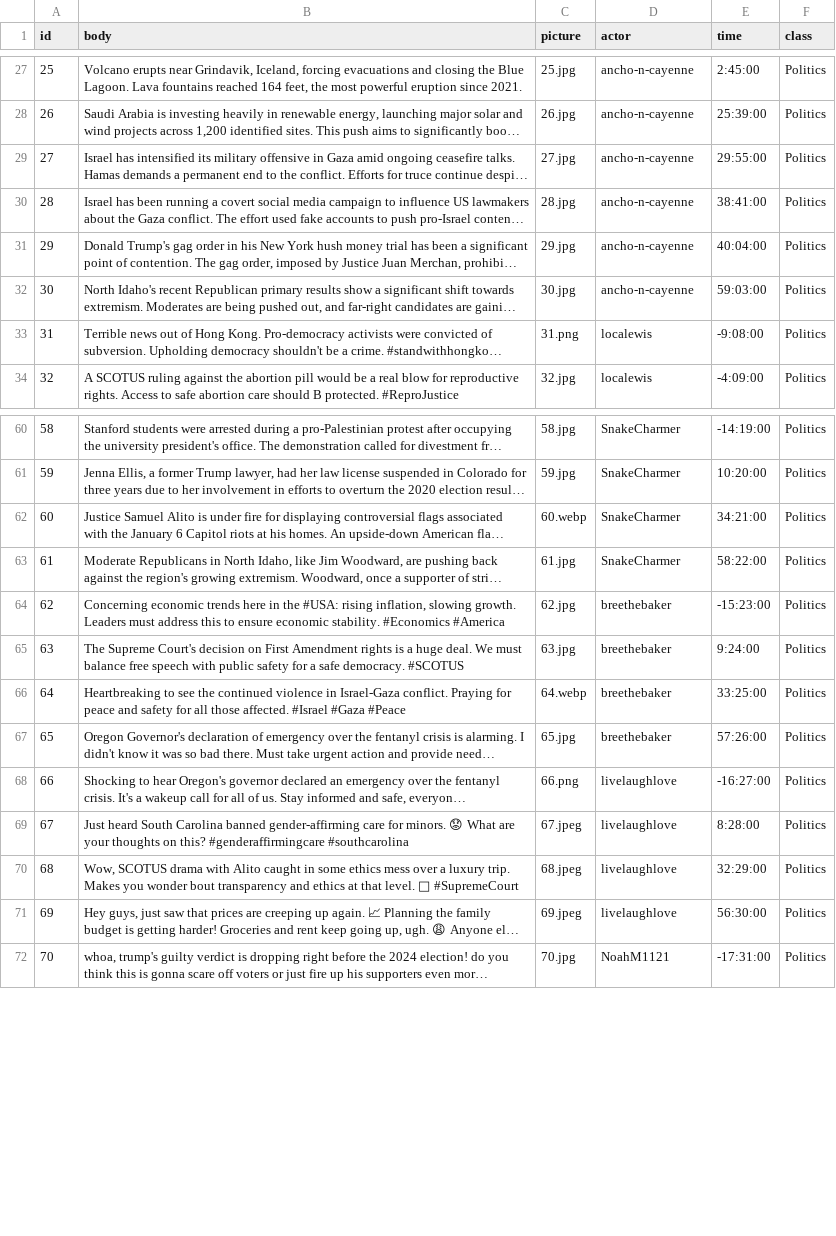
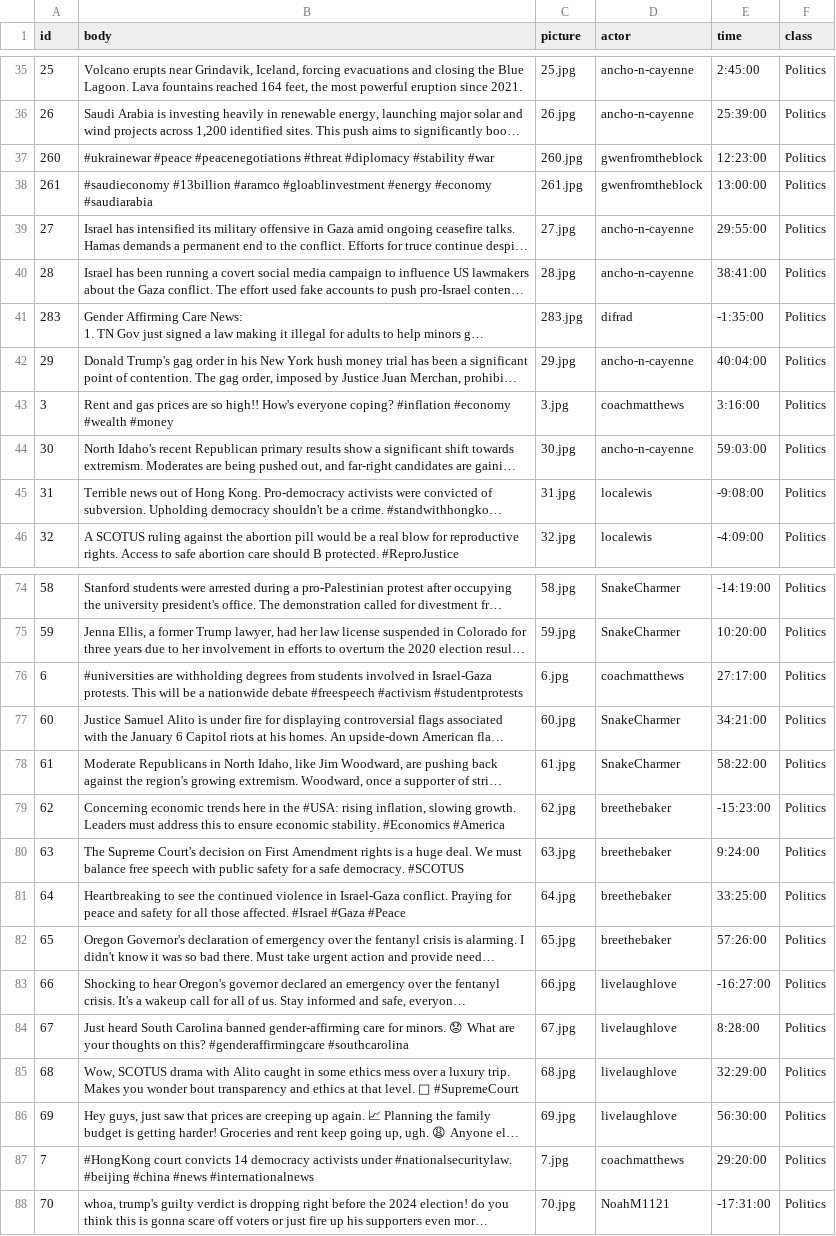
Before and after one commit to chenchenmao96/Platform-algorithm-and-data-collection-bias, a CSV file: input/political_posts.csv, drawn as a sheet; only a part is shown, gaps mark what is left out; long unchanged cells end in …; addresses are those after the commit; the diff covers the shown part only; the diff names each change by its address in the sheet, - before the commit and + after, or states it on an @@ line.

```diff
--- a/input/political_posts.csv
+++ b/input/political_posts.csv
@@ row 99 moved to row 37: 260 @@
@@ row 100 moved to row 38: 261 @@
@@ row 101 moved to row 41: 283 @@
@@ row 5 moved to row 43: 3 @@
-C45 (picture): 31.png
+C45 (picture): 31.jpg
@@ row 8 moved to row 76: 6 @@
-C77 (picture): 60.webp
+C77 (picture): 60.jpg
-C81 (picture): 64.webp
+C81 (picture): 64.jpg
-C83 (picture): 66.png
+C83 (picture): 66.jpg
-C84 (picture): 67.jpeg
+C84 (picture): 67.jpg
-C85 (picture): 68.jpeg
+C85 (picture): 68.jpg
-C86 (picture): 69.jpeg
+C86 (picture): 69.jpg
@@ row 9 moved to row 87: 7 @@
```
Also changed, not shown: 8 added rows, 8 removed rows, 12 moved rows and 13 edited cells elsewhere in this file, 2 other files.
